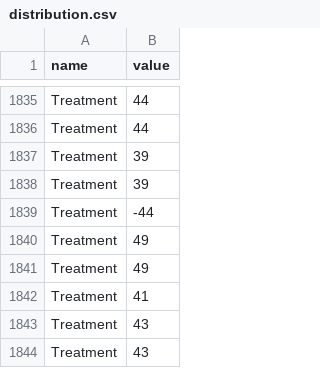
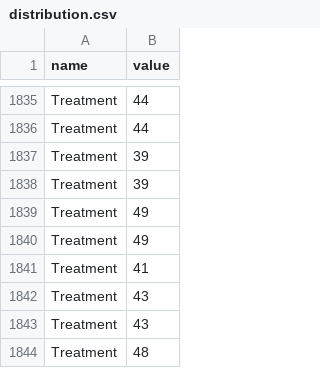
Before and after one commit to samujjwaal/Visualize-RT-Plan-Data, a CSV file: Data/distribution.csv, drawn as a sheet; only a part is shown, gaps mark what is left out; the shorter side is filled out with more unchanged rows; the diff names each change by its address in the sheet, - before the commit and + after, or states it on an @@ line.

Commit message:
minor fix

```diff
--- a/Data/distribution.csv
+++ b/Data/distribution.csv
-row 1839: Treatment | -44
```
